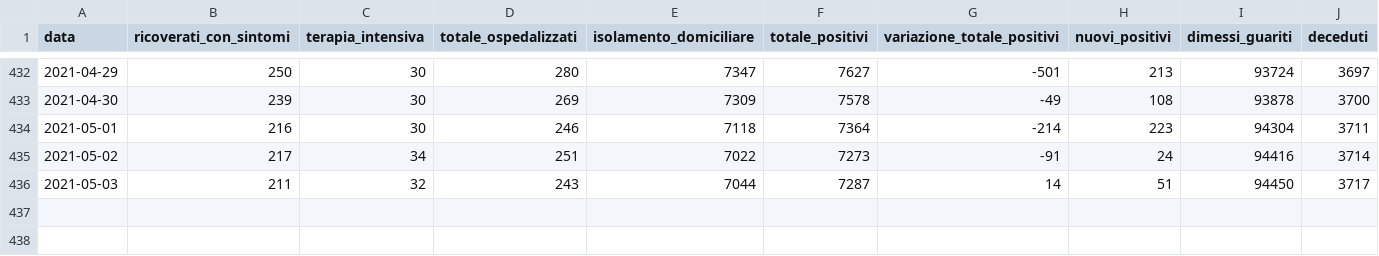
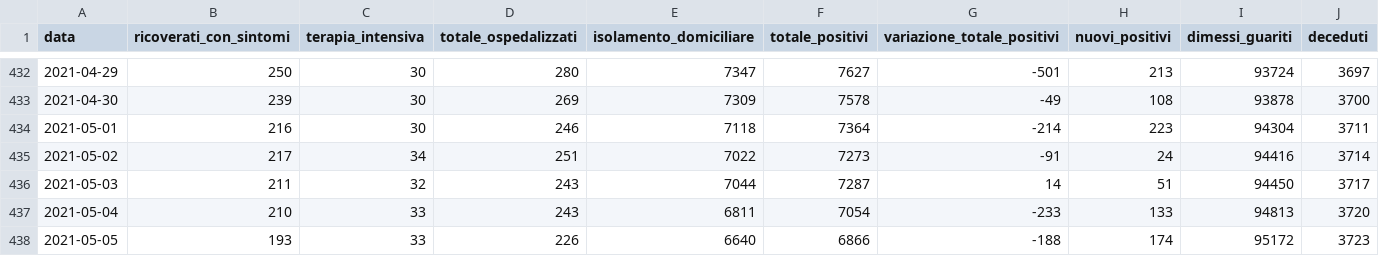
Before and after one commit to daniloderosa/fvg_covid, a CSV file: contagi/dati_regione/data/fvg_complessivo.csv, drawn as a sheet; only a part is shown, gaps mark what is left out; rows hold the shown columns only; the diff names each change by its address in the sheet, - before the commit and + after, or states it on an @@ line.

```diff
--- a/contagi/dati_regione/data/fvg_complessivo.csv
+++ b/contagi/dati_regione/data/fvg_complessivo.csv
+row 437: 2021-05-04 | 210 | 33 | 243 | 6811 | 7054 | -233 | 133 | 94813 | 3720
+row 438: 2021-05-05 | 193 | 33 | 226 | 6640 | 6866 | -188 | 174 | 95172 | 3723
```
Also changed, not shown: contagi/dati_regione/data/fvg_last30days.csv, contagi/dati_regione/data/fvg_latest.csv, 4 other files.
